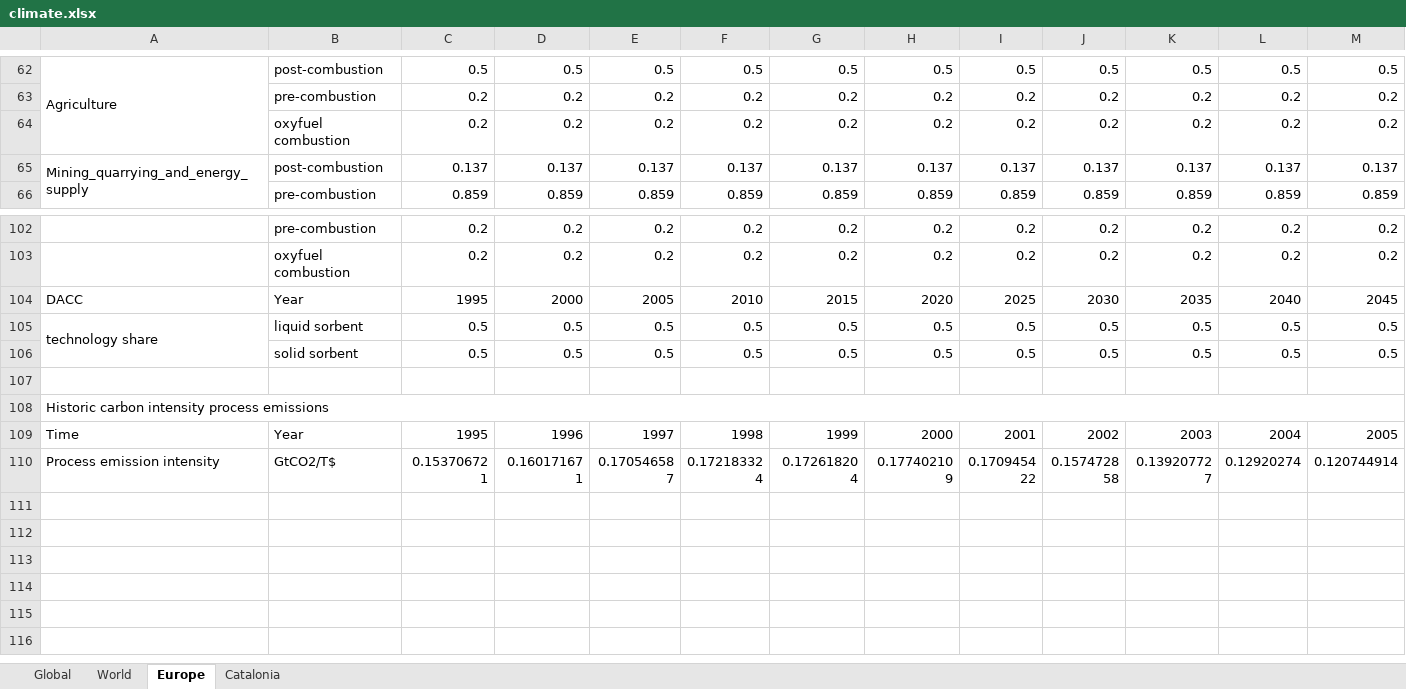
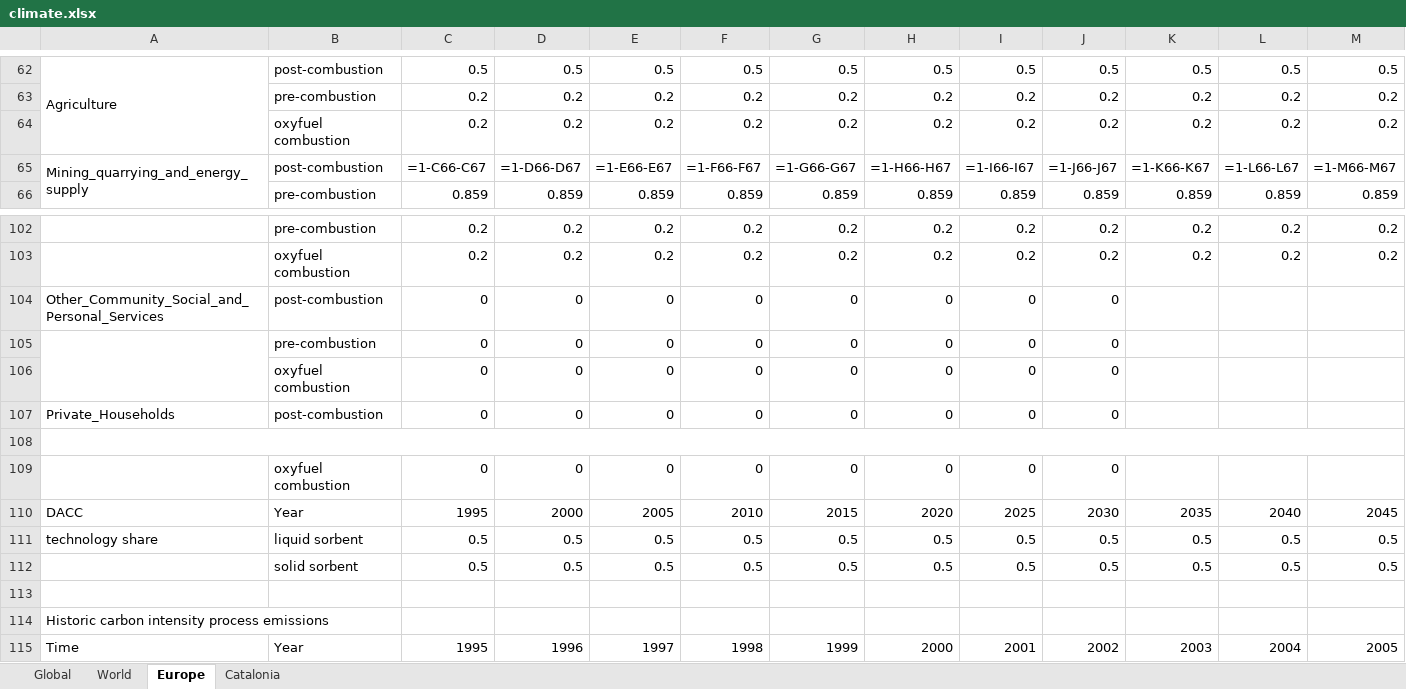
Before and after one commit to etguer/pymedeas2, an Excel workbook: models/16sectors_qc/climate.xlsx, sheet Europe, drawn as a sheet; only a part is shown, gaps mark what is left out; the shorter side is filled out with more unchanged rows; values as stored, in another font and other column widths than the file's, no cell formats; formulas without a stored value are shown as written; removed rows and columns are numbered as before the commit, all else as after; rows hold the shown columns only; the diff names each change by its address in the sheet, - before the commit and + after, or states it on an @@ line.

```diff
--- a/models/16sectors_qc/climate.xlsx (sheet Europe)
+++ b/models/16sectors_qc/climate.xlsx (sheet Europe)
-row 65: Mining_quarrying_and_energy_supply | post-combustion | 0.137 | 0.137 | 0.137 | 0.137 | 0.137 | 0.137 | 0.137 | 0.137 | 0.137 | 0.137 | 0.137
+row 65: Mining_quarrying_and_energy_supply | post-combustion | =1-C66-C67 | =1-D66-D67 | =1-E66-E67 | =1-F66-F67 | =1-G66-G67 | =1-H66-H67 | =1-I66-I67 | =1-J66-J67 | =1-K66-K67 | =1-L66-L67 | =1-M66-M67
+row 104: Other_Community_Social_and_Personal_Services | post-combustion | 0 | 0 | 0 | 0 | 0 | 0 | 0 | 0
+row 105:  | pre-combustion | 0 | 0 | 0 | 0 | 0 | 0 | 0 | 0
+row 106:  | oxyfuel combustion | 0 | 0 | 0 | 0 | 0 | 0 | 0 | 0
+row 107: Private_Households | post-combustion | 0 | 0 | 0 | 0 | 0 | 0 | 0 | 0
+row 108: (empty)
+row 109:  | oxyfuel combustion | 0 | 0 | 0 | 0 | 0 | 0 | 0 | 0
-A105:A106 merged
-A108:AD108 merged
```
Also changed, not shown: sheet World, sheet Global, sheet Catalonia, cell formats, charts or pictures, 16sec_qc_data_code/16sec_qc_models_input_May2026/economy.xlsx, models/16sectors_qc/economy.xlsx, 20 other files.
